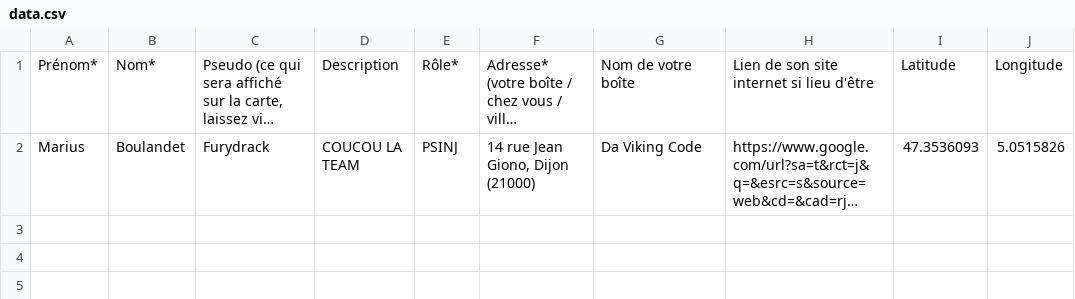
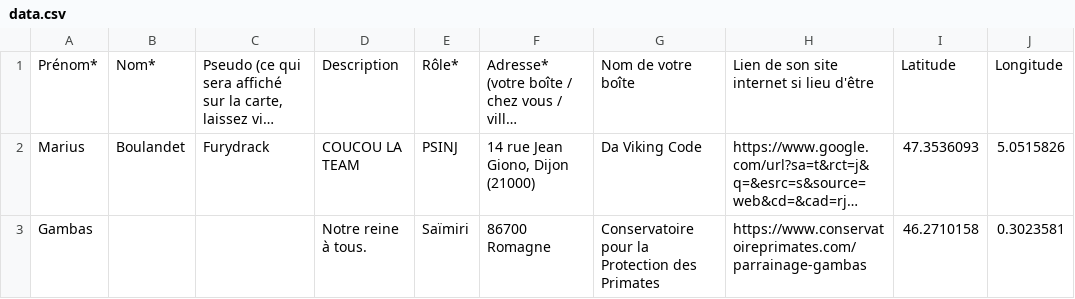
Before and after one commit to Furydrack/carte-psinj, a CSV file: data.csv, drawn as a sheet; long unchanged cells end in …; the diff names each change by its address in the sheet, - before the commit and + after, or states it on an @@ line.

Commit message:
feat: Saïmiri role + Gambas !

```diff
--- a/data.csv
+++ b/data.csv
+row 3: Gambas |  |  | Notre reine à tous. | Saïmiri | 86700 Romagne | Conservatoire pour la Protection des Primates | https://www.conservatoireprimates.com/parrainage-gambas | 46.2710158 | 0.3023581
```
Also changed, not shown: 3 other files.
